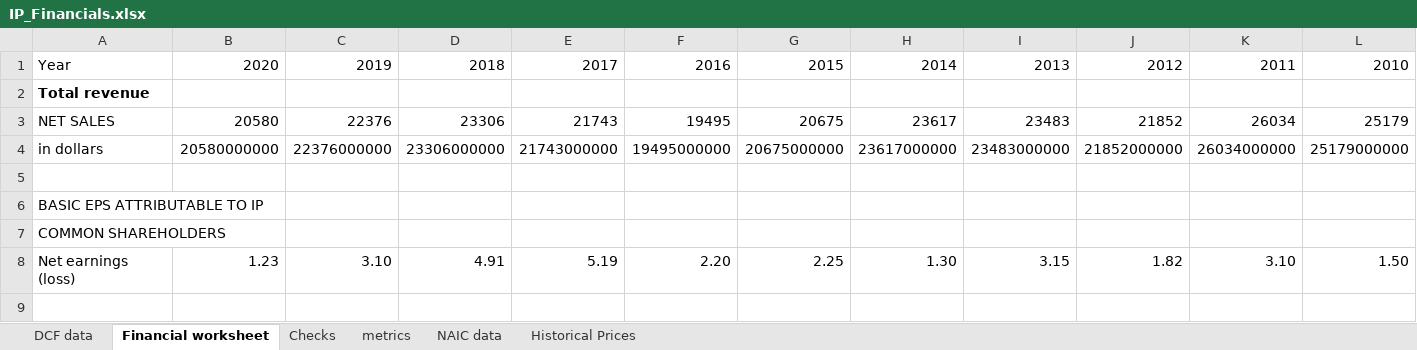
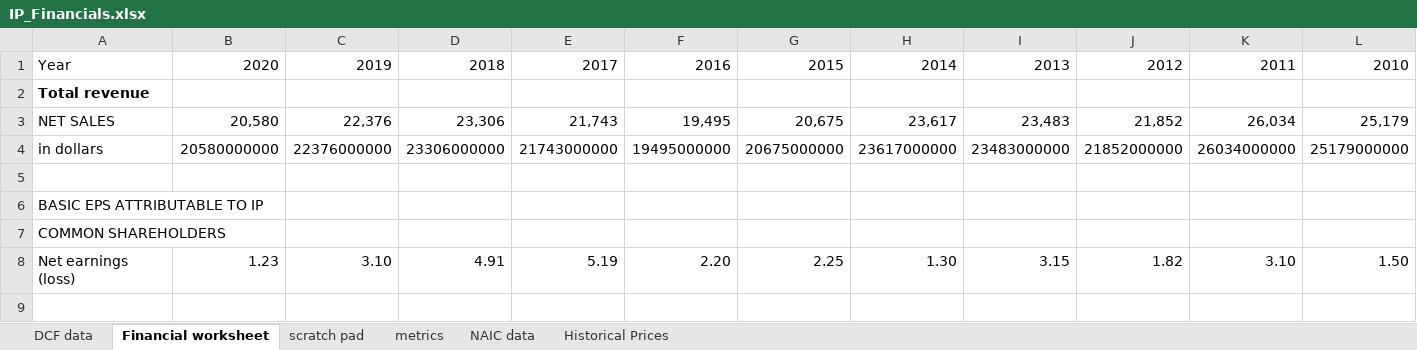
Before and after one commit to Tiburonboy/objective-blue-fish, an Excel workbook: IP_Financials.xlsx, sheet Financial worksheet, drawn as a sheet; only a part is shown; values as stored, in another font and other column widths than the file's, no borders; removed rows and columns are numbered as before the commit, all else as after; rows hold the shown columns only; the diff names each change by its address in the sheet, - before the commit and + after, or states it on an @@ line.

Commit message:
Add files via upload

```diff
--- a/IP_Financials.xlsx (sheet Financial worksheet)
+++ b/IP_Financials.xlsx (sheet Financial worksheet)
-sheet tab: Checks
+sheet tab: scratch pad
-row 3: NET SALES | 20580 | 22376 | 23306 | 21743 | 19495 | 20675 | 23617 | 23483 | 21852 | 26034 | 25179
+row 3: NET SALES | 20,580 | 22,376 | 23,306 | 21,743 | 19,495 | 20,675 | 23,617 | 23,483 | 21,852 | 26,034 | 25,179
```
